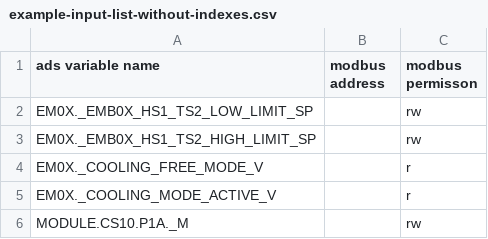
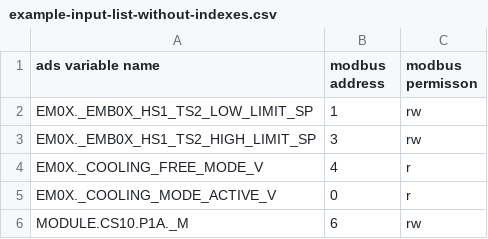
Before and after one commit to Ottowski/MergeTextListCsv, a CSV file: MergeTextListCsv/MergeTextListCsv/bin/Debug/net8.0/example-input-list-without-indexes.csv, drawn as a sheet.

```diff
--- a/MergeTextListCsv/MergeTextListCsv/bin/Debug/net8.0/example-input-list-without-indexes.csv
+++ b/MergeTextListCsv/MergeTextListCsv/bin/Debug/net8.0/example-input-list-without-indexes.csv
@@ -1,6 +1,6 @@
 ads variable name, modbus address, modbus permisson
-EM0X._EMB0X_HS1_TS2_LOW_LIMIT_SP,,rw
-EM0X._EMB0X_HS1_TS2_HIGH_LIMIT_SP,,rw
-EM0X._COOLING_FREE_MODE_V,,r
-EM0X._COOLING_MODE_ACTIVE_V,,r
-MODULE.CS10.P1A._M,,rw
+EM0X._EMB0X_HS1_TS2_LOW_LIMIT_SP,1,rw
+EM0X._EMB0X_HS1_TS2_HIGH_LIMIT_SP,3,rw
+EM0X._COOLING_FREE_MODE_V,4,r
+EM0X._COOLING_MODE_ACTIVE_V,0,r
+MODULE.CS10.P1A._M,6,rw
```
Also changed, not shown: 12 other files.
